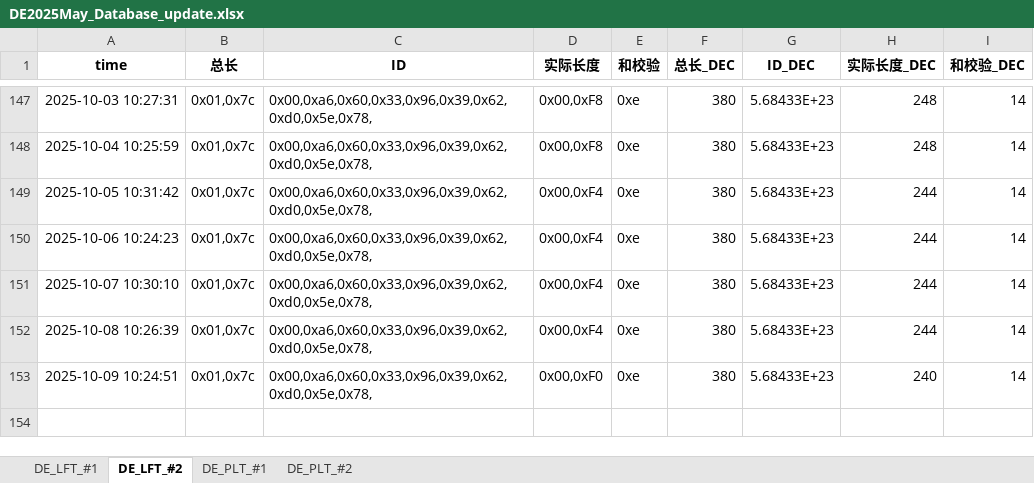
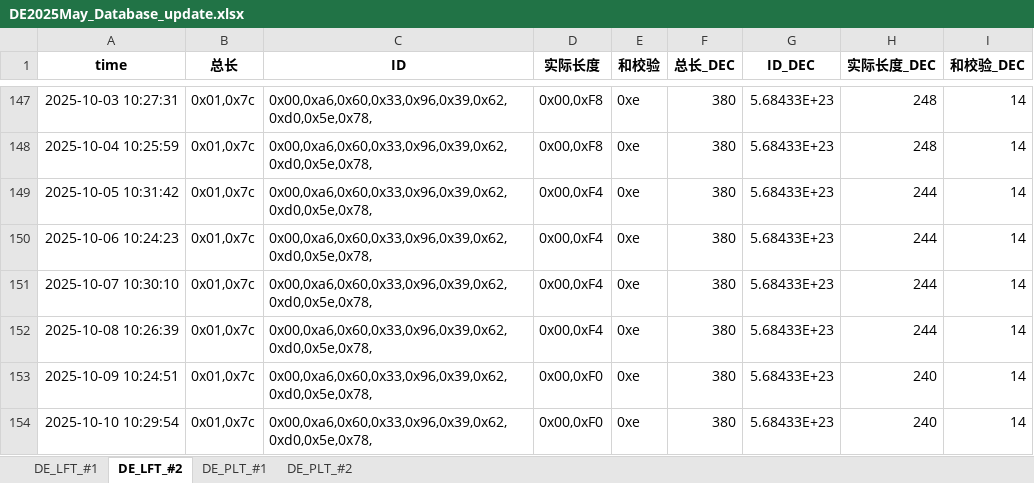
Before and after one commit to weichencsu/tbo_may2025, an Excel workbook: DE2025May_Database_update.xlsx, sheet DE_LFT_#2, drawn as a sheet; only a part is shown, gaps mark what is left out; values as stored, in another font and other column widths than the file's, no borders; the diff names each change by its address in the sheet, - before the commit and + after, or states it on an @@ line.

```diff
--- a/DE2025May_Database_update.xlsx (sheet DE_LFT_#2)
+++ b/DE2025May_Database_update.xlsx (sheet DE_LFT_#2)
+row 154: 2025-10-10 10:29:54 | 0x01,0x7c | 0x00,0xa6,0x60,0x33,0x96,0x39,0x62,0xd0,0x5e,0x78, | 0x00,0xF0 | 0xe | 380 | 5.68433E+23 | 240 | 14
```
Also changed, not shown: sheet DE_PLT_#1, sheet DE_PLT_#2, sheet DE_LFT_#1.
